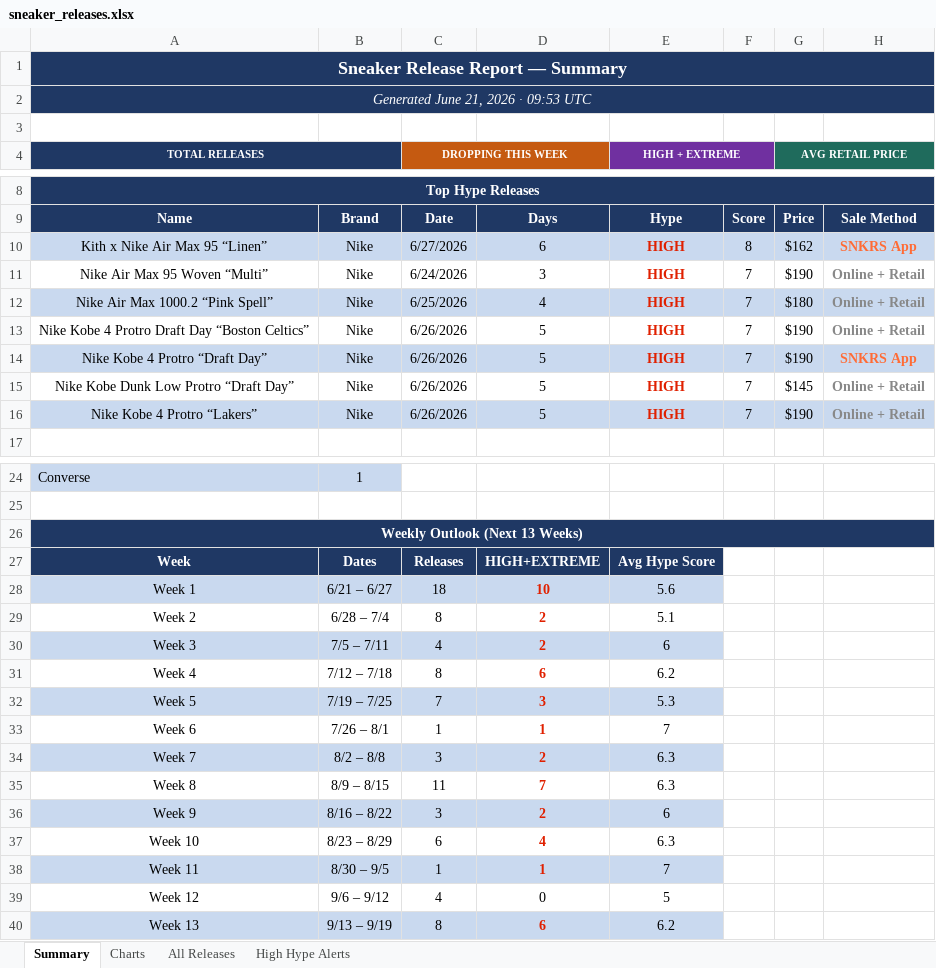
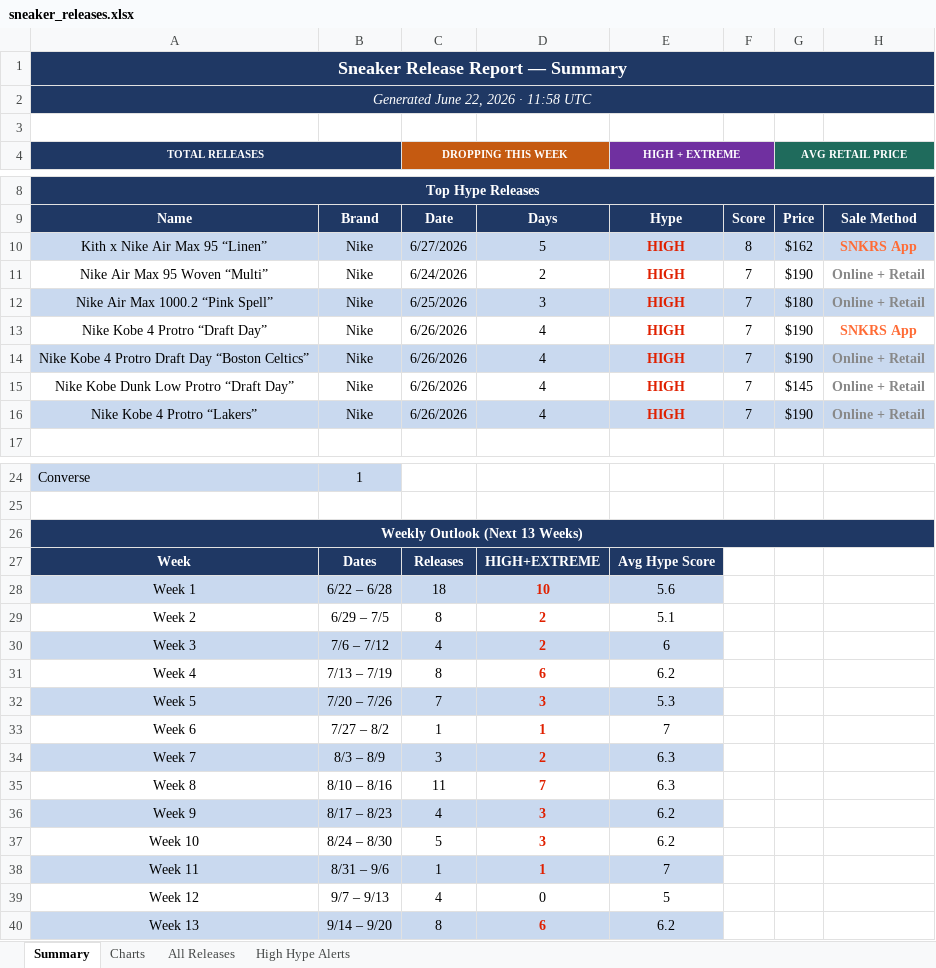
Before and after one commit to lordnader2002-sudo/Shoe-Tracker-v2, an Excel workbook: docs/data/sneaker_releases.xlsx, sheet Summary, drawn as a sheet; only a part is shown, gaps mark what is left out; values as stored, in another font and other column widths than the file's, no borders; removed rows and columns are numbered as before the commit, all else as after; the diff names each change by its address in the sheet, - before the commit and + after, or states it on an @@ line.

```diff
--- a/docs/data/sneaker_releases.xlsx (sheet Summary)
+++ b/docs/data/sneaker_releases.xlsx (sheet Summary)
-A2 (TOTAL RELEASES): Generated June 21, 2026 · 09:53 UTC
+A2 (TOTAL RELEASES): Generated June 22, 2026 · 11:58 UTC
-D10: 6
+D10: 5
-D11: 3
+D11: 2
-D12: 4
+D12: 3
-row 13: Nike Kobe 4 Protro Draft Day “Boston Celtics” | Nike | 6/26/2026 | 5 | HIGH | 7 | $190 | Online + Retail
-A13:H13 fill: #C9D9EF
+A13:H13 fill: none
-D13: 5
+D13: 4
+row 14: Nike Kobe 4 Protro Draft Day “Boston Celtics” | Nike | 6/26/2026 | 4 | HIGH | 7 | $190 | Online + Retail
-D15:D16: 5
+D15:D16: 4
-B28: 6/21 – 6/27
+B28: 6/22 – 6/28
-B29: 6/28 – 7/4
+B29: 6/29 – 7/5
-B30: 7/5 – 7/11
+B30: 7/6 – 7/12
-B31: 7/12 – 7/18
+B31: 7/13 – 7/19
-B32: 7/19 – 7/25
+B32: 7/20 – 7/26
-B33: 7/26 – 8/1
+B33: 7/27 – 8/2
-B34: 8/2 – 8/8
+B34: 8/3 – 8/9
-B35: 8/9 – 8/15
+B35: 8/10 – 8/16
-B36: 8/16 – 8/22
+B36: 8/17 – 8/23
-C36 (DROPPING THIS WEEK): 3
+C36 (DROPPING THIS WEEK): 4
-D36: 2
+D36: 3
-E36 (HIGH + EXTREME): 6
+E36 (HIGH + EXTREME): 6.2
-B37: 8/23 – 8/29
+B37: 8/24 – 8/30
-C37 (DROPPING THIS WEEK): 6
+C37 (DROPPING THIS WEEK): 5
-D37: 4
+D37: 3
-E37 (HIGH + EXTREME): 6.3
+E37 (HIGH + EXTREME): 6.2
-B38: 8/30 – 9/5
+B38: 8/31 – 9/6
-B39: 9/6 – 9/12
+B39: 9/7 – 9/13
-B40: 9/13 – 9/19
+B40: 9/14 – 9/20
```
Also changed, not shown: sheet High Hype Alerts, sheet All Releases, reports/sneaker_releases.xlsx, 1 other file.
